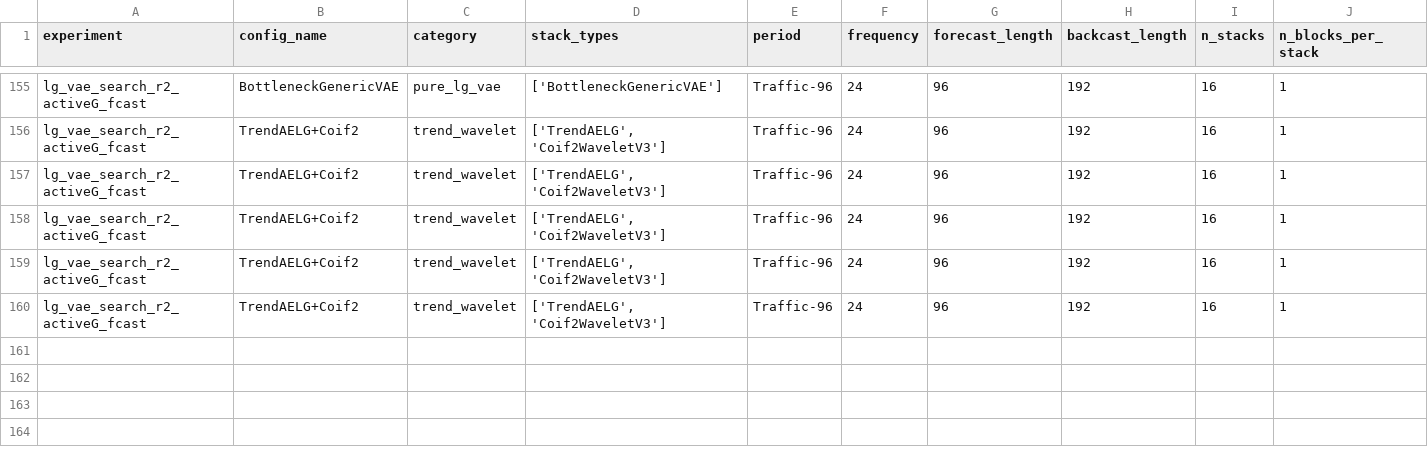
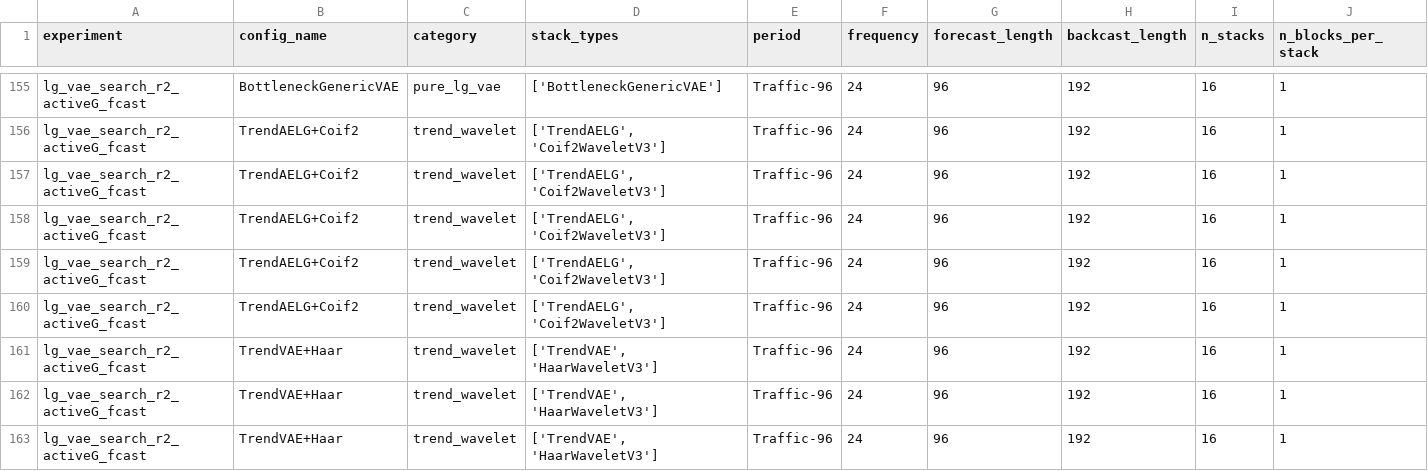
Before and after one commit to realdanielbyrne/PEN-BEATS, a CSV file: experiments/results/traffic/lg_vae_study_results.csv, drawn as a sheet; only a part is shown, gaps mark what is left out; rows hold the shown columns only; the diff names each change by its address in the sheet, - before the commit and + after, or states it on an @@ line.

Commit message:
latest results

```diff
--- a/experiments/results/traffic/lg_vae_study_results.csv
+++ b/experiments/results/traffic/lg_vae_study_results.csv
+row 161: lg_vae_search_r2_activeG_fcast | TrendVAE+Haar | trend_wavelet | ['TrendVAE', 'HaarWaveletV3'] | Traffic-96 | 24 | 96 | 192 | 16 | 1
+row 162: lg_vae_search_r2_activeG_fcast | TrendVAE+Haar | trend_wavelet | ['TrendVAE', 'HaarWaveletV3'] | Traffic-96 | 24 | 96 | 192 | 16 | 1
+row 163: lg_vae_search_r2_activeG_fcast | TrendVAE+Haar | trend_wavelet | ['TrendVAE', 'HaarWaveletV3'] | Traffic-96 | 24 | 96 | 192 | 16 | 1
```
Also changed, not shown: 2 other files.
